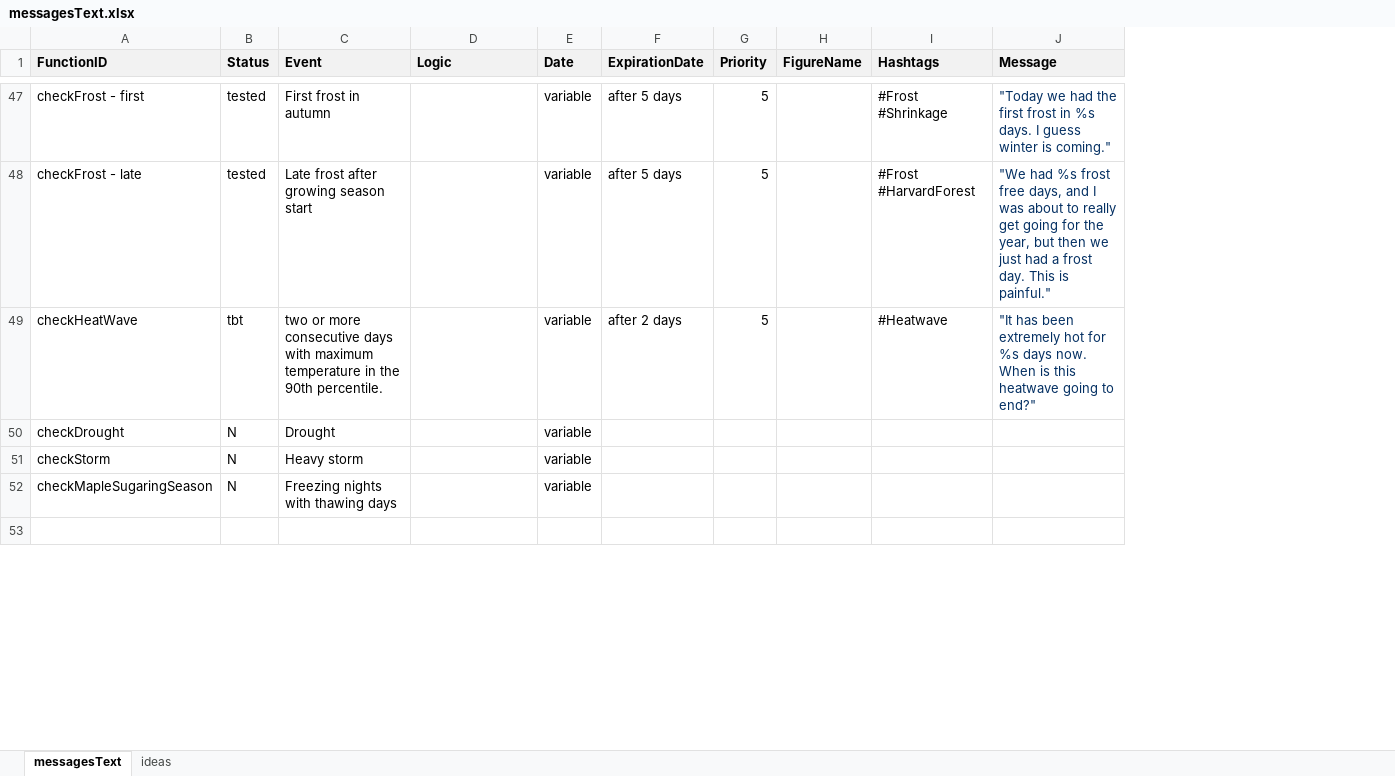
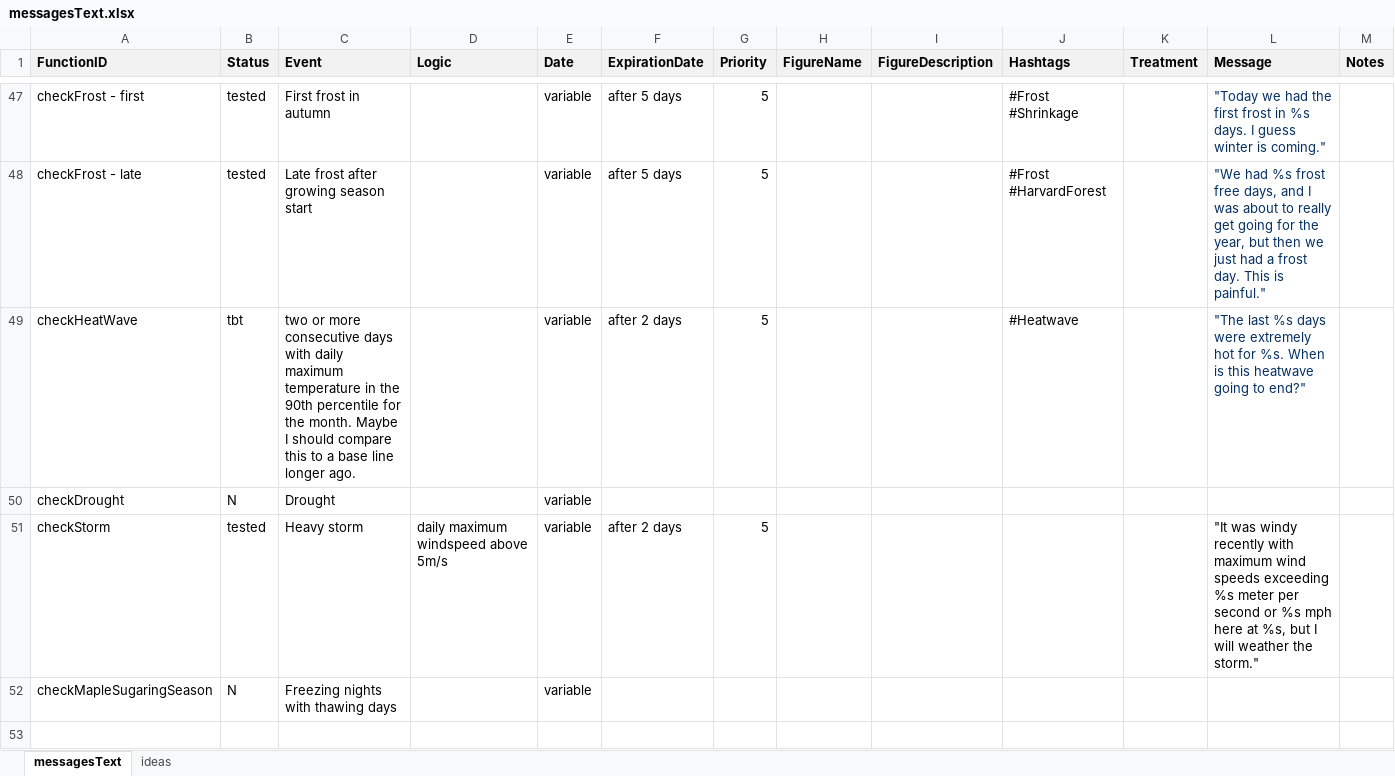
Before and after one commit to RademacherTim/witnessTree, an Excel workbook: messagesText.xlsx, sheet messagesText, drawn as a sheet; only a part is shown, gaps mark what is left out; values as stored, in another font and other column widths than the file's, no borders; addresses are those after the commit; the diff covers the shown part only; the diff names each change by its address in the sheet, - before the commit and + after, or states it on an @@ line.

Commit message:
Added a storm functionality and added the heatwave and storm functionality to the witnessTree bot.

```diff
--- a/messagesText.xlsx (sheet messagesText)
+++ b/messagesText.xlsx (sheet messagesText)
+column I (FigureDescription), empty
+column K (Treatment), empty
+column M (Notes), empty
-C49 (Event): …days with maximum temperature in the 90th percentile.
+C49 (Event): …days with daily maximum temperature in the 90th percentile for the month. Maybe I should compare this to a base line longer ago.
-L49 (Message): "It has been extremely hot for %s days now. When is…
+L49 (Message): "The last %s days were extremely hot for %s. When is…
-B51 (Status): N
+B51 (Status): tested
-D51 (Logic): (empty)
+D51 (Logic): daily maximum windspeed above 5m/s
-F51 (ExpirationDate): (empty)
+F51 (ExpirationDate): after 2 days
-G51 (Priority): (empty)
+G51 (Priority): 5
-L51 (Message): (empty)
+L51 (Message): "It was windy recently with maximum wind speeds exceeding %s meter per second or %s mph here at %s, but I will weather the storm."
```
Also changed, not shown: 13 added rows elsewhere in this sheet, 4 other files.
